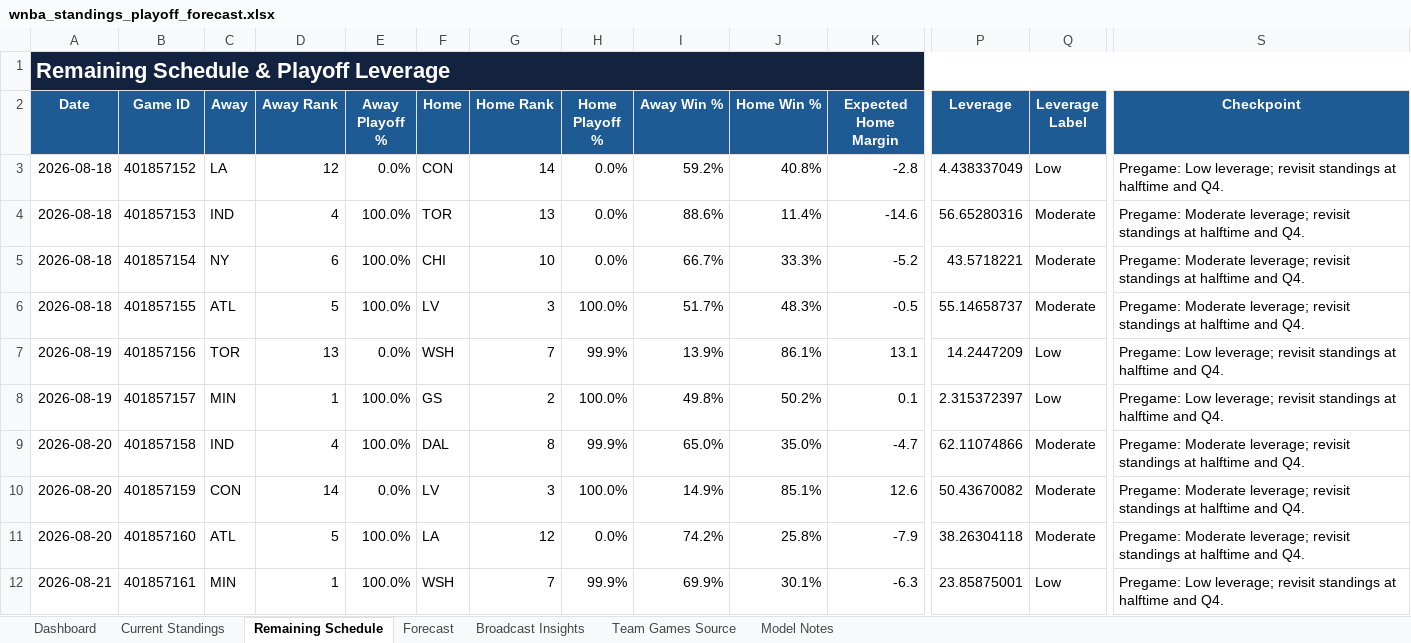
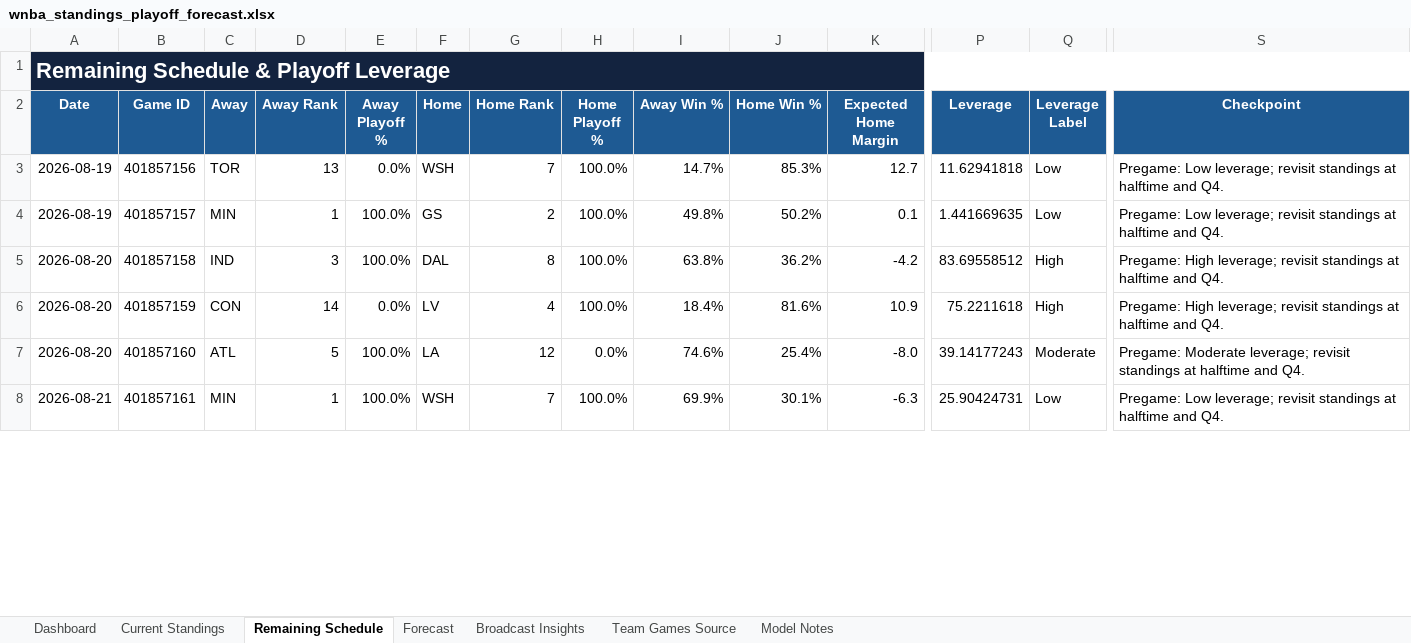
Before and after one commit to kbsmd-sportsmusicdata/wnba-pbpstats-2026-pipeline, an Excel workbook: analysis/standings_playoff_forecast/deliverables/season=2026/latest/wnba_standings_playoff_forecast.xlsx, sheet Remaining Schedule, drawn as a sheet; only a part is shown, gaps mark what is left out; values as stored, in another font and other column widths than the file's, no borders; conditional formats and table styles not drawn; removed rows and columns are numbered as before the commit, all else as after; rows hold the shown columns only; the diff covers the shown part only; the diff names each change by its address in the sheet, - before the commit and + after, or states it on an @@ line.

```diff
--- a/analysis/standings_playoff_forecast/deliverables/season=2026/latest/wnba_standings_playoff_forecast.xlsx (sheet Remaining Schedule)
+++ b/analysis/standings_playoff_forecast/deliverables/season=2026/latest/wnba_standings_playoff_forecast.xlsx (sheet Remaining Schedule)
-row 3: 2026-08-18 | 401857152 | LA | 12 | 0.0% | CON | 14 | 0.0% | 59.2% | 40.8% | -2.8 | 4.438337049 | Low | Pregame: Low leverage; revisit standings at halftime and Q4.
-row 4: 2026-08-18 | 401857153 | IND | 4 | 100.0% | TOR | 13 | 0.0% | 88.6% | 11.4% | -14.6 | 56.65280316 | Moderate | Pregame: Moderate leverage; revisit standings at halftime and Q4.
-row 5: 2026-08-18 | 401857154 | NY | 6 | 100.0% | CHI | 10 | 0.0% | 66.7% | 33.3% | -5.2 | 43.5718221 | Moderate | Pregame: Moderate leverage; revisit standings at halftime and Q4.
-row 6: 2026-08-18 | 401857155 | ATL | 5 | 100.0% | LV | 3 | 100.0% | 51.7% | 48.3% | -0.5 | 55.14658737 | Moderate | Pregame: Moderate leverage; revisit standings at halftime and Q4.
-H3 (Home Playoff %): 99.9%
+H3 (Home Playoff %): 100.0%
-I3 (Away Win %): 13.9%
+I3 (Away Win %): 14.7%
-J3 (Home Win %): 86.1%
+J3 (Home Win %): 85.3%
-K3 (Expected Home Margin): 13.1
+K3 (Expected Home Margin): 12.7
-P3 (Leverage): 14.2447209
+P3 (Leverage): 11.62941818
-P4 (Leverage): 2.315372397
+P4 (Leverage): 1.441669635
-D5 (Away Rank): 4
+D5 (Away Rank): 3
-H5 (Home Playoff %): 99.9%
+H5 (Home Playoff %): 100.0%
-I5 (Away Win %): 65.0%
+I5 (Away Win %): 63.8%
-J5 (Home Win %): 35.0%
+J5 (Home Win %): 36.2%
-K5 (Expected Home Margin): -4.7
+K5 (Expected Home Margin): -4.2
-P5 (Leverage): 62.11074866
+P5 (Leverage): 83.69558512
-Q5:Q6 (Leverage Label): Moderate
+Q5:Q6 (Leverage Label): High
-S5:S6 (Checkpoint): Pregame: Moderate leverage; revisit…
+S5:S6 (Checkpoint): Pregame: High leverage; revisit…
-G6 (Home Rank): 3
+G6 (Home Rank): 4
-I6 (Away Win %): 14.9%
+I6 (Away Win %): 18.4%
-J6 (Home Win %): 85.1%
+J6 (Home Win %): 81.6%
-K6 (Expected Home Margin): 12.6
+K6 (Expected Home Margin): 10.9
-P6 (Leverage): 50.43670082
+P6 (Leverage): 75.2211618
-I7 (Away Win %): 74.2%
+I7 (Away Win %): 74.6%
-J7 (Home Win %): 25.8%
+J7 (Home Win %): 25.4%
-K7 (Expected Home Margin): -7.9
+K7 (Expected Home Margin): -8.0
-P7 (Leverage): 38.26304118
+P7 (Leverage): 39.14177243
-H8 (Home Playoff %): 99.9%
+H8 (Home Playoff %): 100.0%
-P8 (Leverage): 23.85875001
+P8 (Leverage): 25.90424731
```
Also changed, not shown: 269 edited cells elsewhere in this sheet, sheet Team Games Source, sheet Forecast, sheet Current Standings, sheet Broadcast Insights, sheet Dashboard, sheet Model Notes, 16 other files.
